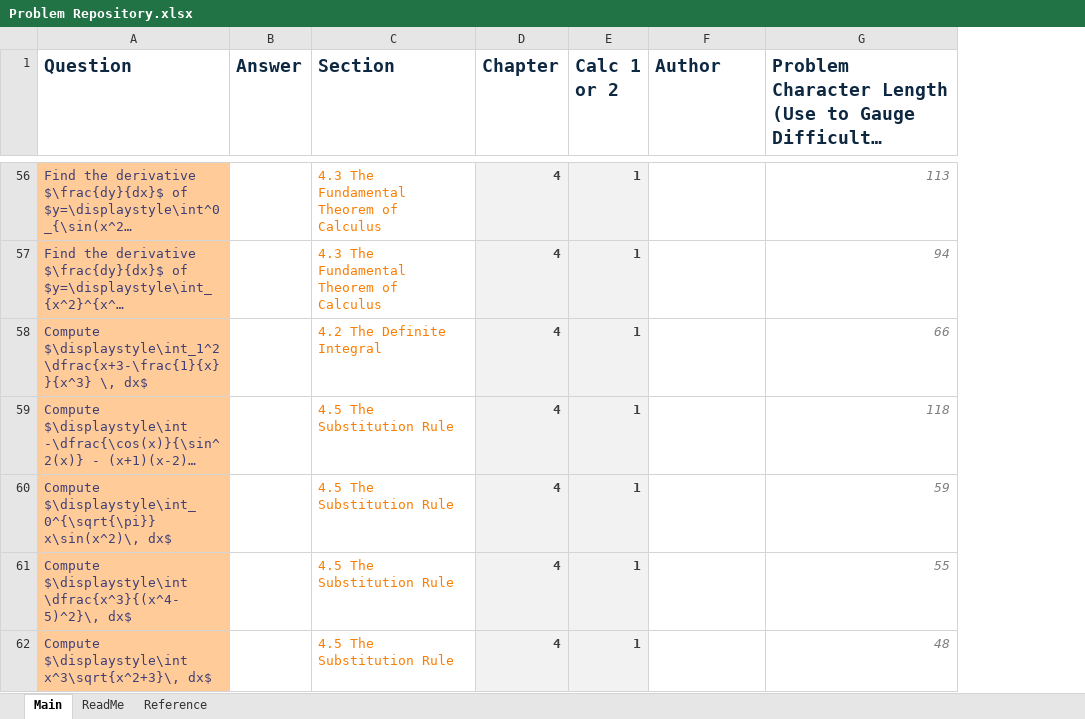
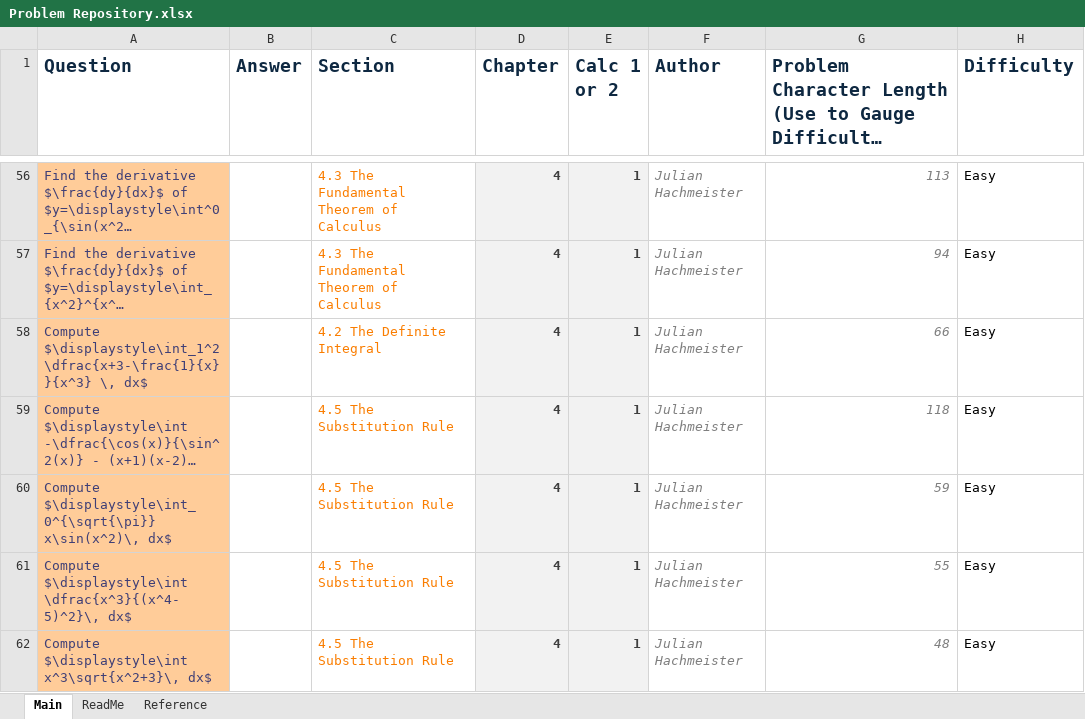
Before and after one commit to nicejak/calculus-worksheets, an Excel workbook: New Files/Problem Repository.xlsx, sheet Main, drawn as a sheet; only a part is shown, gaps mark what is left out; long unchanged cells end in …; values as stored, in another font and other column widths than the file's, no borders; the diff covers the shown part only; the diff names each change by its address in the sheet, - before the commit and + after, or states it on an @@ line.

```diff
--- a/New Files/Problem Repository.xlsx (sheet Main)
+++ b/New Files/Problem Repository.xlsx (sheet Main)
+column H (Difficulty), rows 56-62: all Easy
-F56:F62 (Author): (empty)
+F56:F62 (Author): Julian Hachmeister
```
Also changed, not shown: 50 added rows and 58 edited cells elsewhere in this sheet, sheet Reference, 10 other files.
